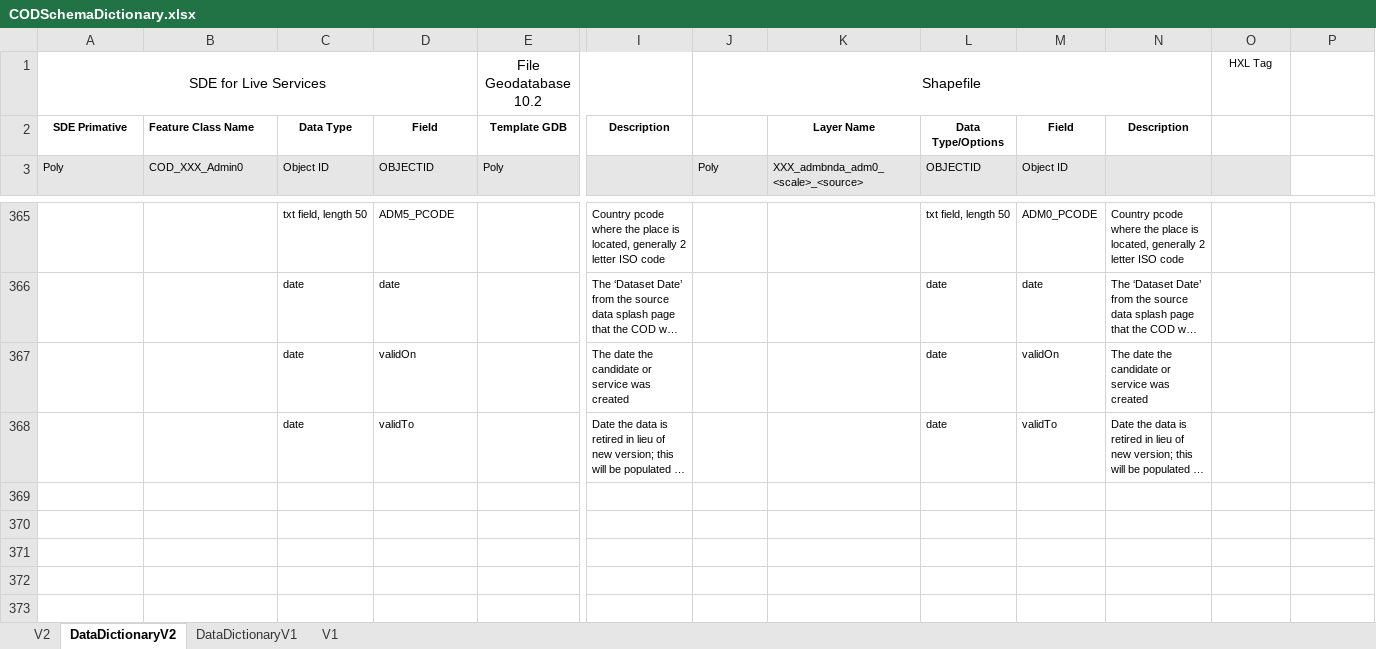
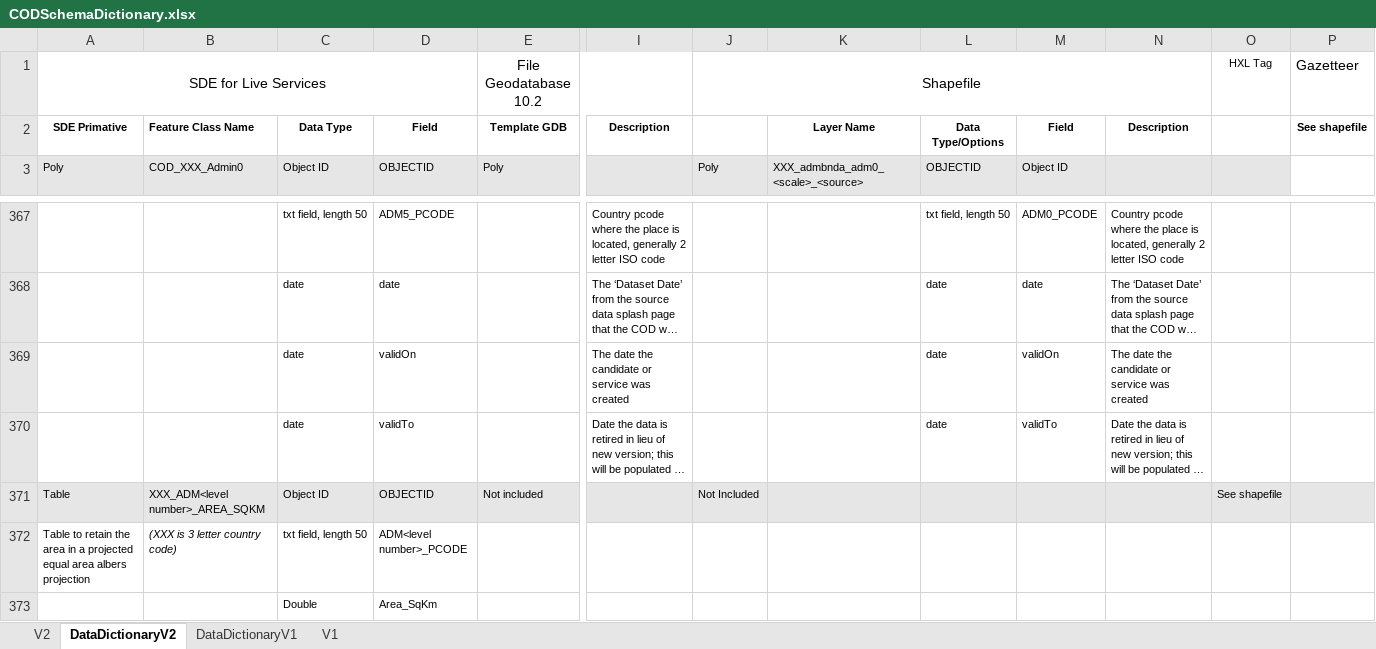
Before and after one commit to UGA-ITOSHumanitarianGIS/mapservicedoc, an Excel workbook: Doc/CODSchemaDictionary.xlsx, sheet DataDictionaryV2, drawn as a sheet; only a part is shown, gaps mark what is left out; long unchanged cells end in …; values as stored, in another font and other column widths than the file's, no borders; rows hold the shown columns only; the diff covers the shown part only; the diff names each change by its address in the sheet, - before the commit and + after, or states it on an @@ line.

Commit message:
Update CODSchemaDictionary.xlsx
Recording the admin points x/y and the new Area Square Kilometer table used to retain the area values in the equal area albers projection

```diff
--- a/Doc/CODSchemaDictionary.xlsx (sheet DataDictionaryV2)
+++ b/Doc/CODSchemaDictionary.xlsx (sheet DataDictionaryV2)
-P1: (empty)
+P1: Gazetteer
-P2: (empty)
+P2: See shapefile
+row 371: Table | XXX_ADM<level number>_AREA_SQKM | Object ID | OBJECTID | Not included |  | Not Included |  |  |  |  | See shapefile
+row 372: Table to retain the area in a projected equal area albers projection | (XXX is 3 letter country code) | txt field, length 50 | ADM<level number>_PCODE
+row 373:  |  | Double | Area_SqKm
```
Also changed, not shown: other rows of this sheet.
